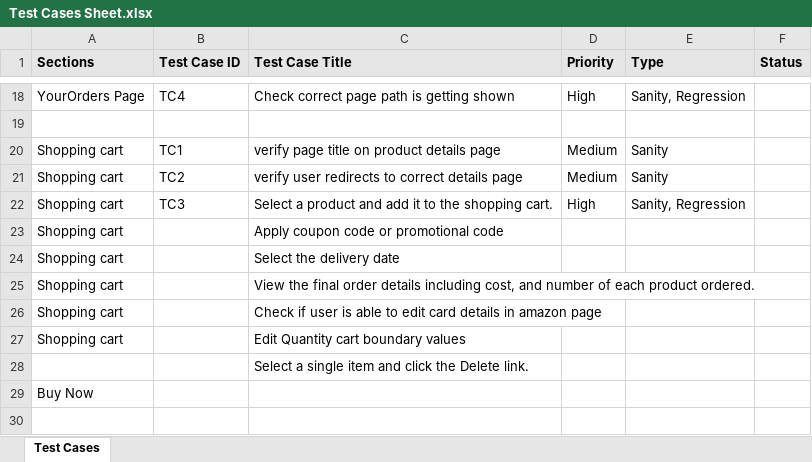
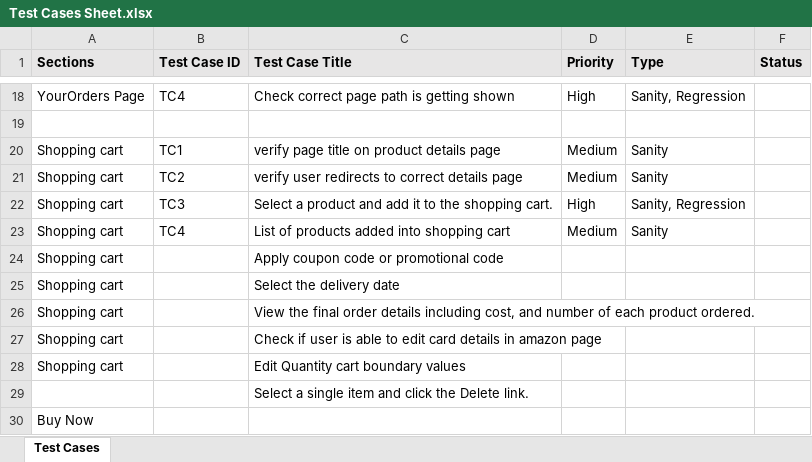
Before and after one commit to RoshanGhadge20/Automation_Framework, an Excel workbook: TestCases/Test Cases Sheet.xlsx, sheet Test Cases, drawn as a sheet; only a part is shown, gaps mark what is left out; values as stored, in another font and other column widths than the file's, no borders; the diff names each change by its address in the sheet, - before the commit and + after, or states it on an @@ line.

Commit message:
test case sheet updated

```diff
--- a/TestCases/Test Cases Sheet.xlsx (sheet Test Cases)
+++ b/TestCases/Test Cases Sheet.xlsx (sheet Test Cases)
+row 23: Shopping cart | TC4 | List of products added into shopping cart | Medium | Sanity
```
